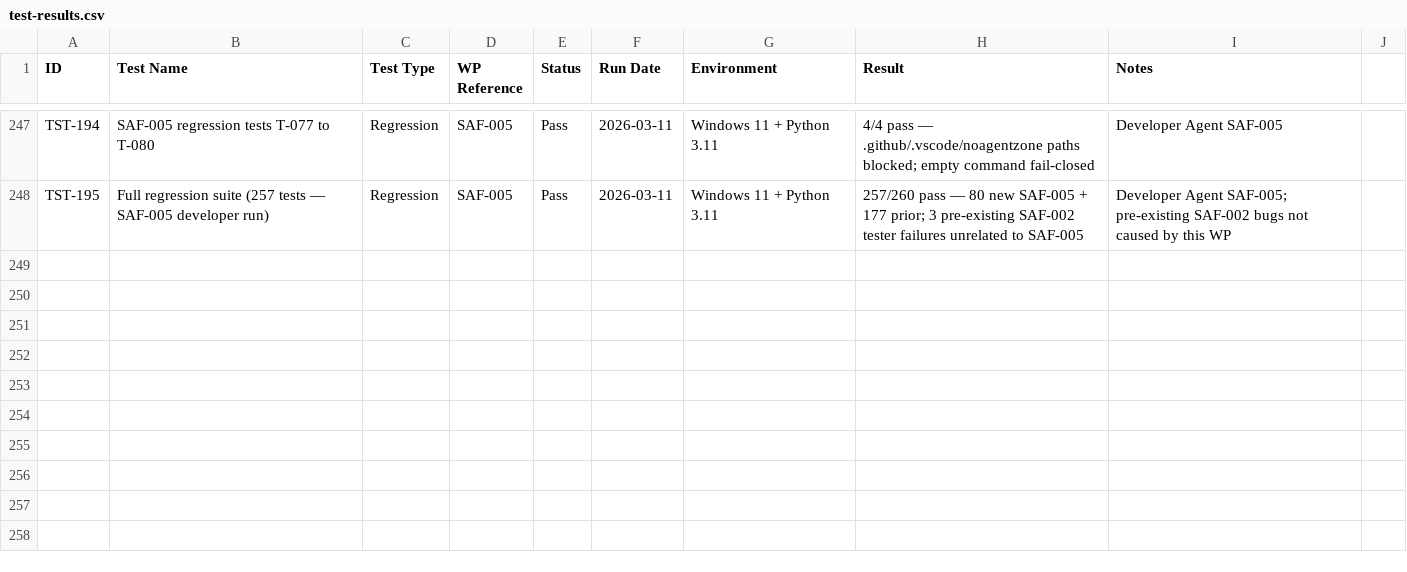
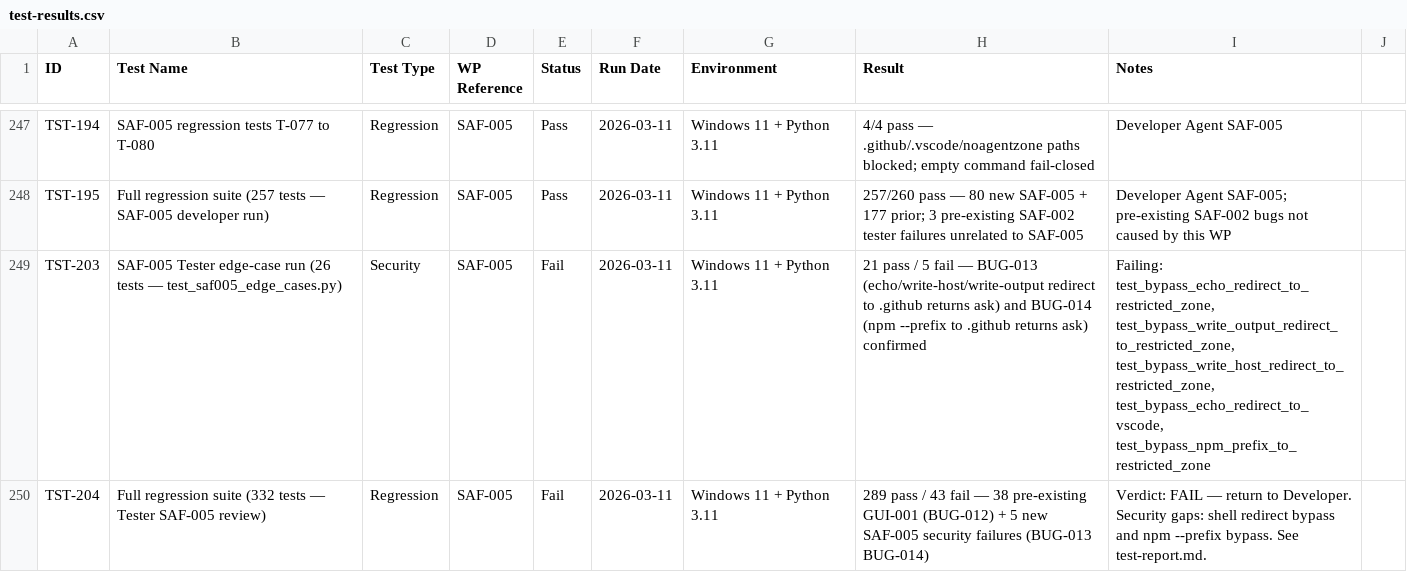
Before and after one commit to xX2Angelo8Xx/Turbulence-Solutions-Safe-Agent-Workspace, a CSV file: docs/test-results/test-results.csv, drawn as a sheet; only a part is shown, gaps mark what is left out.

Commit message:
SAF-005: Tester review Iteration 1 — FAIL
5 security-blocking failures found in edge-case testing:
- BUG-013: echo/write-host/write-output shell redirect to .github returns ask
- BUG-014: npm --prefix to .github not zone-checked (returns ask)
- BUG-015: allow_arbitrary_paths field never enforced in _validate_args

Files added/changed:
- tests/SAF-005/test_saf005_edge_cases.py (26 Tester edge-case tests)
- docs/workpackages/SAF-005/test-report.md (Tester report)
- docs/bugs/bugs.csv (BUG-013, BUG-014, BUG-015)
- docs/test-results/test-results.csv (TST-203, TST-204)
- docs/workpackages/workpackages.csv (SAF-005 status → In Progress)

```diff
--- a/docs/test-results/test-results.csv
+++ b/docs/test-results/test-results.csv
@@ -248 +248,3 @@ TST-194,SAF-005 regression tests T-077 to T-080,Regression,SAF-005,Pass,2026-03-
 TST-195,Full regression suite (257 tests — SAF-005 developer run),Regression,SAF-005,Pass,2026-03-11,Windows 11 + Python 3.11,257/260 pass — 80 new SAF-005 + 177 prior; 3 pre-existing SAF-002 tester failures unrelated to SAF-005,Developer Agent SAF-005; pre-existing SAF-002 bugs not caused by this WP
+TST-203,SAF-005 Tester edge-case run (26 tests — test_saf005_edge_cases.py),Security,SAF-005,Fail,2026-03-11,Windows 11 + Python 3.11,21 pass / 5 fail — BUG-013 (echo/write-host/write-output redirect to .github returns ask) and BUG-014 (npm --prefix to .github returns ask) confirmed,"Failing: test_bypass_echo_redirect_to_restricted_zone, test_bypass_write_output_redirect_to_restricted_zone, test_bypass_write_host_redirect_to_restricted_zone, test_bypass_echo_redirect_to_vscode, test_bypass_npm_prefix_to_restricted_zone"
+TST-204,Full regression suite (332 tests — Tester SAF-005 review),Regression,SAF-005,Fail,2026-03-11,Windows 11 + Python 3.11,289 pass / 43 fail — 38 pre-existing GUI-001 (BUG-012) + 5 new SAF-005 security failures (BUG-013 BUG-014),Verdict: FAIL — return to Developer. Security gaps: shell redirect bypass and npm --prefix bypass. See test-report.md.
```
Also changed, not shown: docs/bugs/bugs.csv, docs/workpackages/workpackages.csv, 2 other files.
